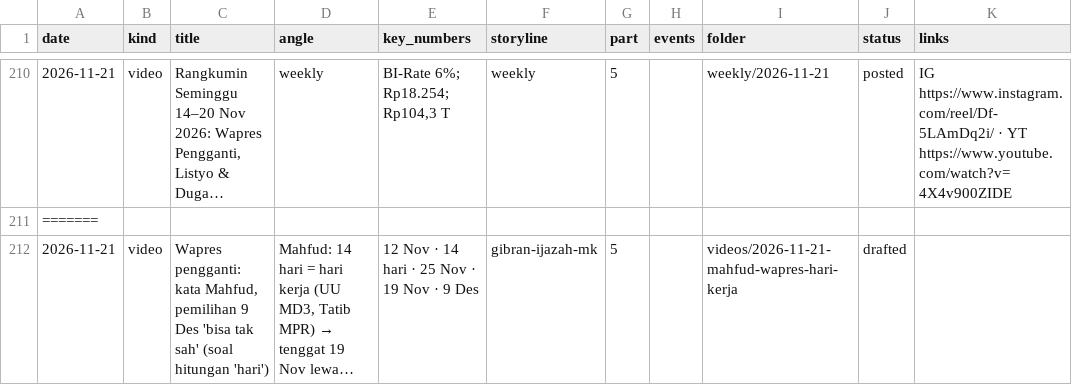
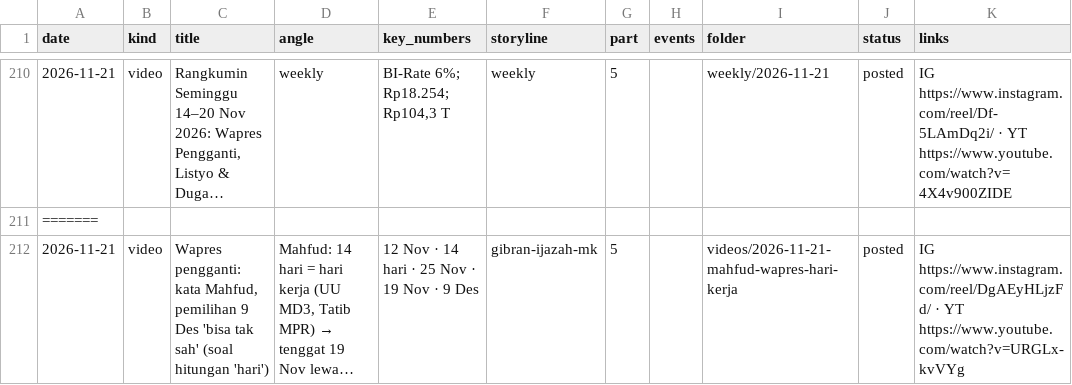
Before and after one commit to psatyadarma/explainer-studio, a CSV file: accounts/rangkumindong/knowledge/covered.csv, drawn as a sheet; only a part is shown, gaps mark what is left out; long unchanged cells end in …; the diff names each change by its address in the sheet, - before the commit and + after, or states it on an @@ line.

```diff
--- a/accounts/rangkumindong/knowledge/covered.csv
+++ b/accounts/rangkumindong/knowledge/covered.csv
-J212 (status): drafted
+J212 (status): posted
-K212 (links): (empty)
+K212 (links): IG https://www.instagram.com/reel/DgAEyHLjzFd/ · YT https://www.youtube.com/watch?v=URGLx-kvVYg
```
Also changed, not shown: accounts/rangkumindong/knowledge/hooks.csv, 6 other files.
